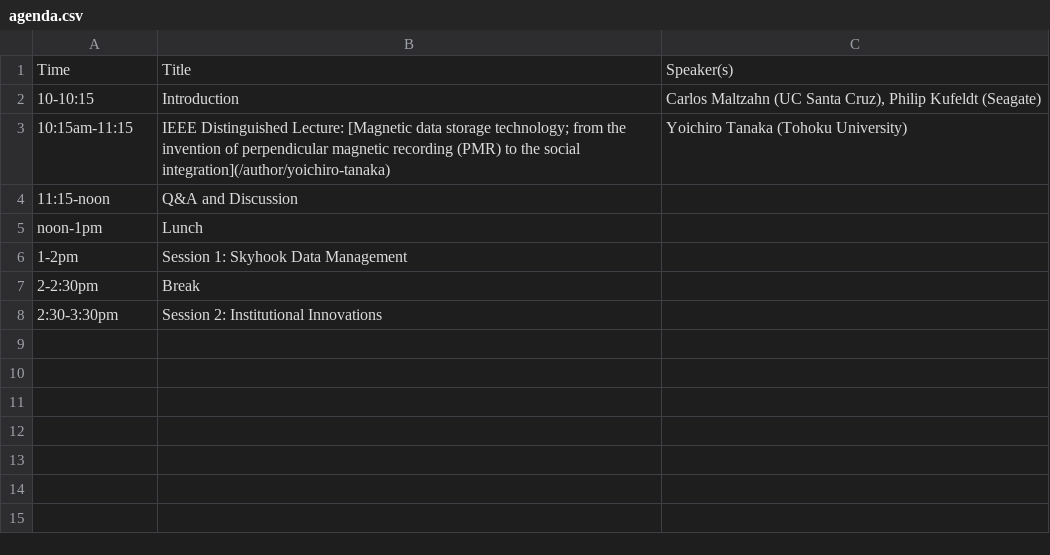
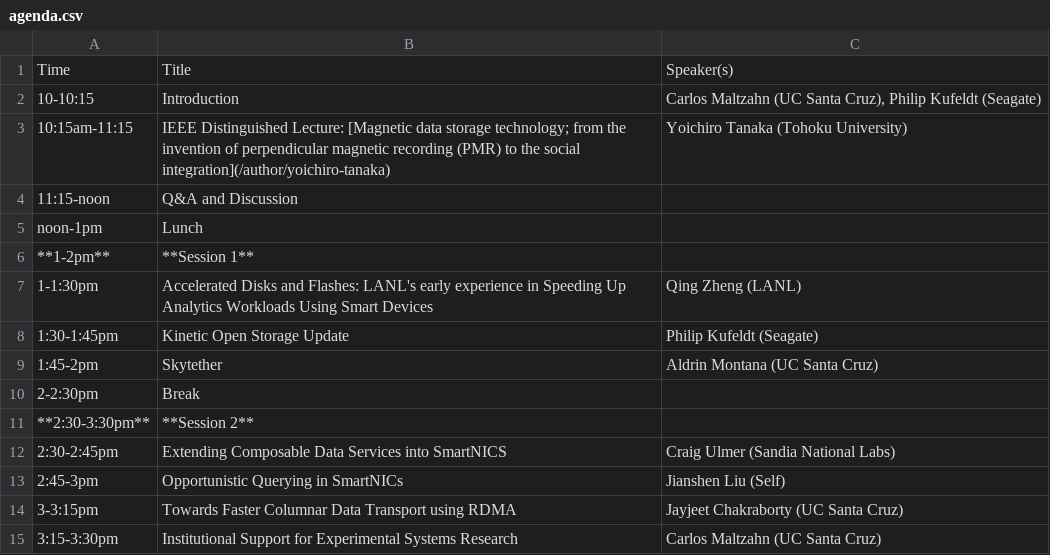
Before and after one commit to skyhookdm/skyhookdm.github.io, a CSV file: content/post/20230718-aug17/agenda.csv, drawn as a sheet.

Commit message:
add to agenda

```diff
--- a/content/post/20230718-aug17/agenda.csv
+++ b/content/post/20230718-aug17/agenda.csv
@@ -5,4 +5,11 @@ Time,Title,Speaker(s)
 noon-1pm,Lunch,
-1-2pm,Session 1: Skyhook Data Management,
+**1-2pm**,**Session 1**,
+1-1:30pm,"Accelerated Disks and Flashes: LANL's early experience in Speeding Up Analytics Workloads Using Smart Devices",Qing Zheng (LANL)
+1:30-1:45pm,Kinetic Open Storage Update,Philip Kufeldt (Seagate)
+1:45-2pm,Skytether,Aldrin Montana (UC Santa Cruz)
 2-2:30pm,Break,
-2:30-3:30pm,Session 2: Institutional Innovations,
+**2:30-3:30pm**,**Session 2**,
+2:30-2:45pm,Extending Composable Data Services into SmartNICS,Craig Ulmer (Sandia National Labs)
+2:45-3pm,Opportunistic Querying in SmartNICs,Jianshen Liu (Self)
+3-3:15pm,Towards Faster Columnar Data Transport using RDMA,Jayjeet Chakraborty (UC Santa Cruz)
+3:15-3:30pm,Institutional Support for Experimental Systems Research,Carlos Maltzahn (UC Santa Cruz)
```
